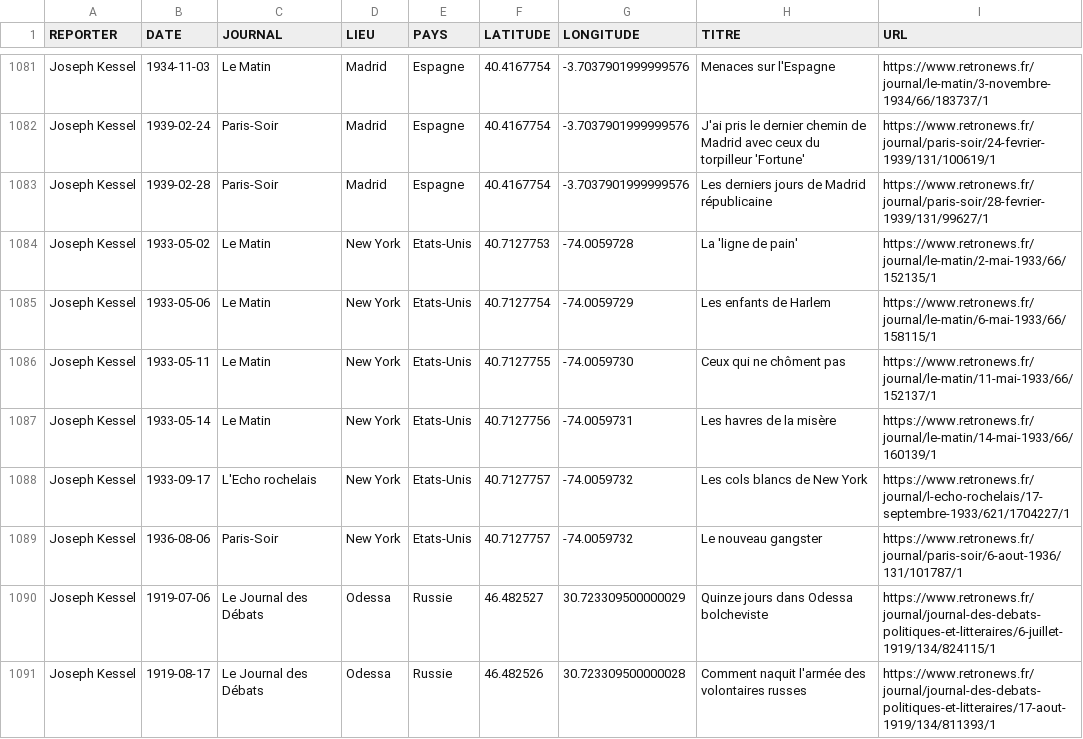
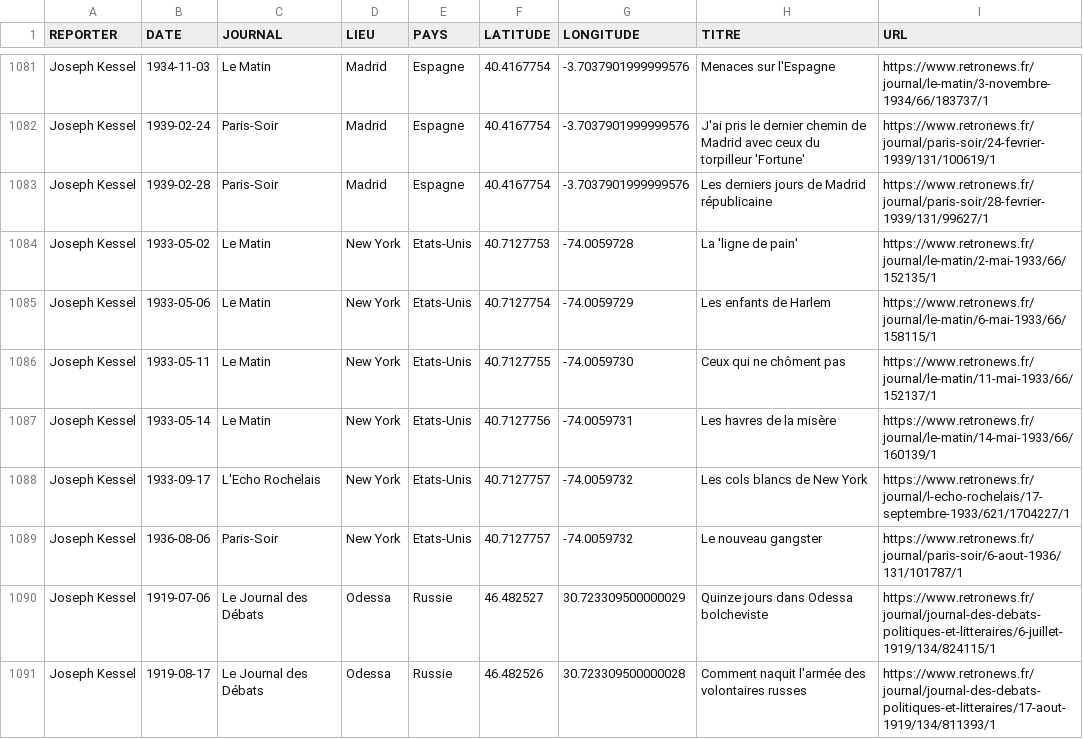
Before and after one commit to gillesbastin/les-arpenteurs, a TSV file: data_reportages_final.tsv, drawn as a sheet; only a part is shown, gaps mark what is left out.

Commit message:
Update data_reportages_final.tsv
L'Echo rochelais -> L'Echo Rochelais (l.1088)

```diff
--- a/data_reportages_final.tsv
+++ b/data_reportages_final.tsv
@@ -1087,3 +1087,3 @@ Joseph Kessel	1933-05-11	Le Matin	New York	Etats-Unis	40.7127755	-74.0059730	Ceu
 Joseph Kessel	1933-05-14	Le Matin	New York	Etats-Unis	40.7127756	-74.0059731	Les havres de la misère	https://www.retronews.fr/journal/le-matin/14-mai-1933/66/160139/1
-Joseph Kessel	1933-09-17	L'Echo rochelais	New York	Etats-Unis	40.7127757	-74.0059732	Les cols blancs de New York	https://www.retronews.fr/journal/l-echo-rochelais/17-septembre-1933/621/1704227/1
+Joseph Kessel	1933-09-17	L'Echo Rochelais	New York	Etats-Unis	40.7127757	-74.0059732	Les cols blancs de New York	https://www.retronews.fr/journal/l-echo-rochelais/17-septembre-1933/621/1704227/1
 Joseph Kessel	1936-08-06	Paris-Soir	New York	Etats-Unis	40.7127757	-74.0059732	Le nouveau gangster	https://www.retronews.fr/journal/paris-soir/6-aout-1936/131/101787/1
```
